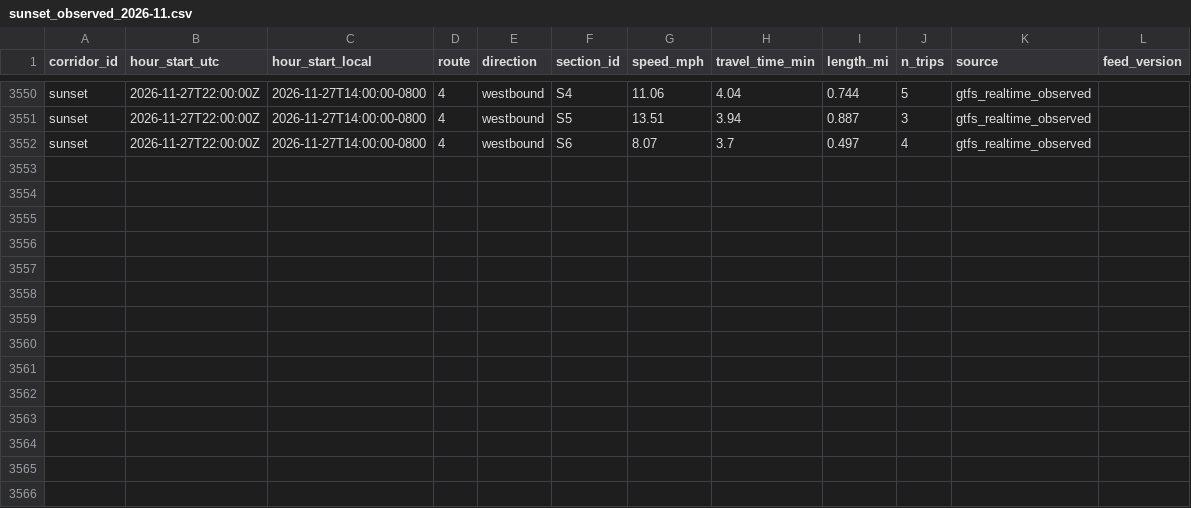
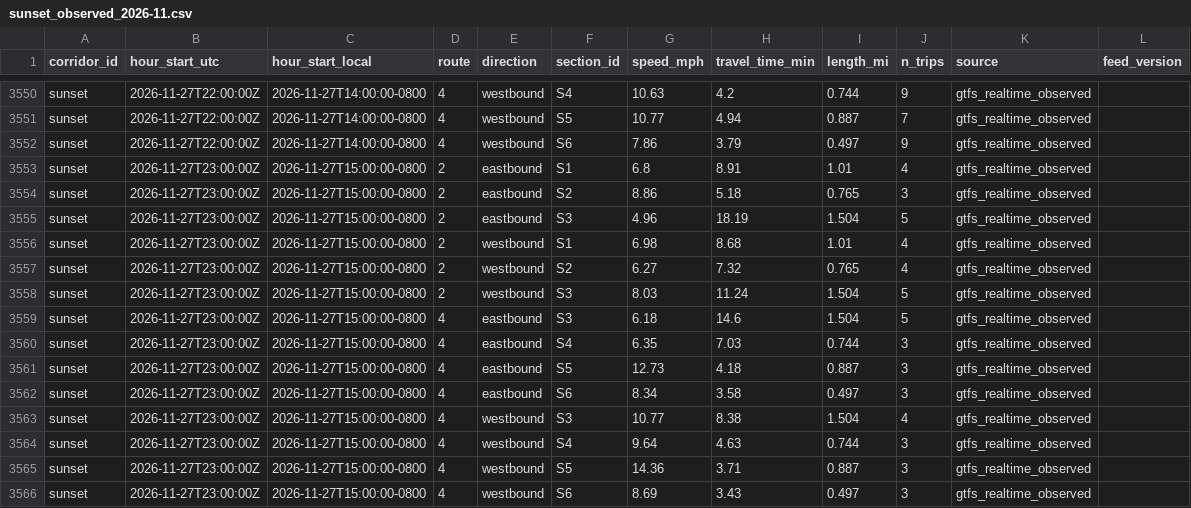
Before and after one commit to here/aviary, a CSV file: data/corridors/sunset/observed/sunset_observed_2026-11.csv, drawn as a sheet; only a part is shown, gaps mark what is left out; the diff covers the shown part only; the diff names each change by its address in the sheet, - before the commit and + after, or states it on an @@ line.

```diff
--- a/data/corridors/sunset/observed/sunset_observed_2026-11.csv
+++ b/data/corridors/sunset/observed/sunset_observed_2026-11.csv
-G3550 (speed_mph): 11.06
+G3550 (speed_mph): 10.63
-H3550 (travel_time_min): 4.04
+H3550 (travel_time_min): 4.2
-J3550 (n_trips): 5
+J3550 (n_trips): 9
-G3551 (speed_mph): 13.51
+G3551 (speed_mph): 10.77
-H3551 (travel_time_min): 3.94
+H3551 (travel_time_min): 4.94
-J3551 (n_trips): 3
+J3551 (n_trips): 7
-G3552 (speed_mph): 8.07
+G3552 (speed_mph): 7.86
-H3552 (travel_time_min): 3.7
+H3552 (travel_time_min): 3.79
-J3552 (n_trips): 4
+J3552 (n_trips): 9
+row 3553: sunset | 2026-11-27T23:00:00Z | 2026-11-27T15:00:00-0800 | 2 | eastbound | S1 | 6.8 | 8.91 | 1.01 | 4 | gtfs_realtime_observed
+row 3554: sunset | 2026-11-27T23:00:00Z | 2026-11-27T15:00:00-0800 | 2 | eastbound | S2 | 8.86 | 5.18 | 0.765 | 3 | gtfs_realtime_observed
+row 3555: sunset | 2026-11-27T23:00:00Z | 2026-11-27T15:00:00-0800 | 2 | eastbound | S3 | 4.96 | 18.19 | 1.504 | 5 | gtfs_realtime_observed
+row 3556: sunset | 2026-11-27T23:00:00Z | 2026-11-27T15:00:00-0800 | 2 | westbound | S1 | 6.98 | 8.68 | 1.01 | 4 | gtfs_realtime_observed
+row 3557: sunset | 2026-11-27T23:00:00Z | 2026-11-27T15:00:00-0800 | 2 | westbound | S2 | 6.27 | 7.32 | 0.765 | 4 | gtfs_realtime_observed
+row 3558: sunset | 2026-11-27T23:00:00Z | 2026-11-27T15:00:00-0800 | 2 | westbound | S3 | 8.03 | 11.24 | 1.504 | 5 | gtfs_realtime_observed
+row 3559: sunset | 2026-11-27T23:00:00Z | 2026-11-27T15:00:00-0800 | 4 | eastbound | S3 | 6.18 | 14.6 | 1.504 | 5 | gtfs_realtime_observed
+row 3560: sunset | 2026-11-27T23:00:00Z | 2026-11-27T15:00:00-0800 | 4 | eastbound | S4 | 6.35 | 7.03 | 0.744 | 3 | gtfs_realtime_observed
+row 3561: sunset | 2026-11-27T23:00:00Z | 2026-11-27T15:00:00-0800 | 4 | eastbound | S5 | 12.73 | 4.18 | 0.887 | 3 | gtfs_realtime_observed
+row 3562: sunset | 2026-11-27T23:00:00Z | 2026-11-27T15:00:00-0800 | 4 | eastbound | S6 | 8.34 | 3.58 | 0.497 | 3 | gtfs_realtime_observed
+row 3563: sunset | 2026-11-27T23:00:00Z | 2026-11-27T15:00:00-0800 | 4 | westbound | S3 | 10.77 | 8.38 | 1.504 | 4 | gtfs_realtime_observed
+row 3564: sunset | 2026-11-27T23:00:00Z | 2026-11-27T15:00:00-0800 | 4 | westbound | S4 | 9.64 | 4.63 | 0.744 | 3 | gtfs_realtime_observed
+row 3565: sunset | 2026-11-27T23:00:00Z | 2026-11-27T15:00:00-0800 | 4 | westbound | S5 | 14.36 | 3.71 | 0.887 | 3 | gtfs_realtime_observed
+row 3566: sunset | 2026-11-27T23:00:00Z | 2026-11-27T15:00:00-0800 | 4 | westbound | S6 | 8.69 | 3.43 | 0.497 | 3 | gtfs_realtime_observed
```
Also changed, not shown: 33 edited cells elsewhere in this file, data/corridors/hollywood/observed/hollywood_observed_2026-11.csv, data/corridors/sunset/observed/sunset_focus_traversals_2026-11.csv, 15 other files.
